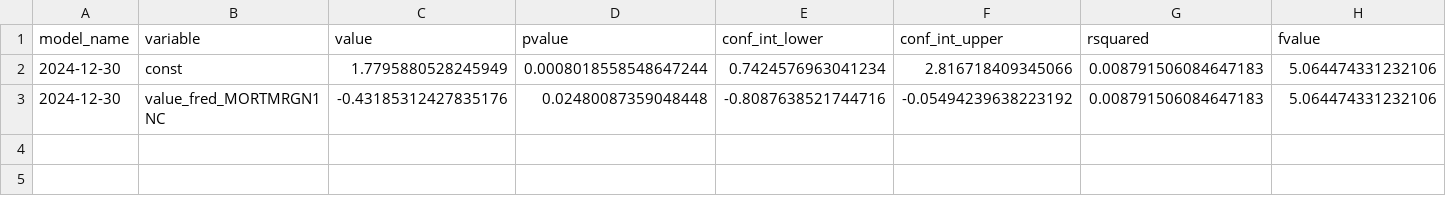
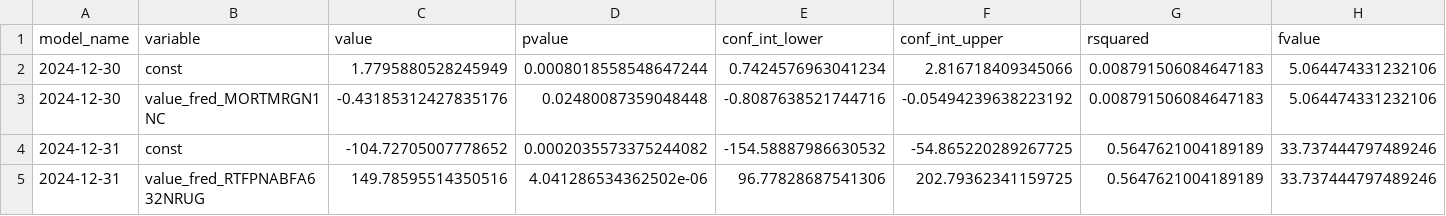
Before and after one commit to pranay-gundam/TidyTuesday, a CSV file: year_2024_week_01/regression_summaries.csv, drawn as a sheet; only a part is shown; rows hold the shown columns only; the diff names each change by its address in the sheet, - before the commit and + after, or states it on an @@ line.

```diff
--- a/year_2024_week_01/regression_summaries.csv
+++ b/year_2024_week_01/regression_summaries.csv
+row 4: 2024-12-31 | const | -104.72705007778652 | 0.0002035573375244082 | -154.58887986630532 | -54.865220289267725 | 0.5647621004189189 | 33.737444797489246
+row 5: 2024-12-31 | value_fred_RTFPNABFA632NRUG | 149.78595514350516 | 4.041286534362502e-06 | 96.77828687541306 | 202.79362341159725 | 0.5647621004189189 | 33.737444797489246
```
Also changed, not shown: 3 other files.
